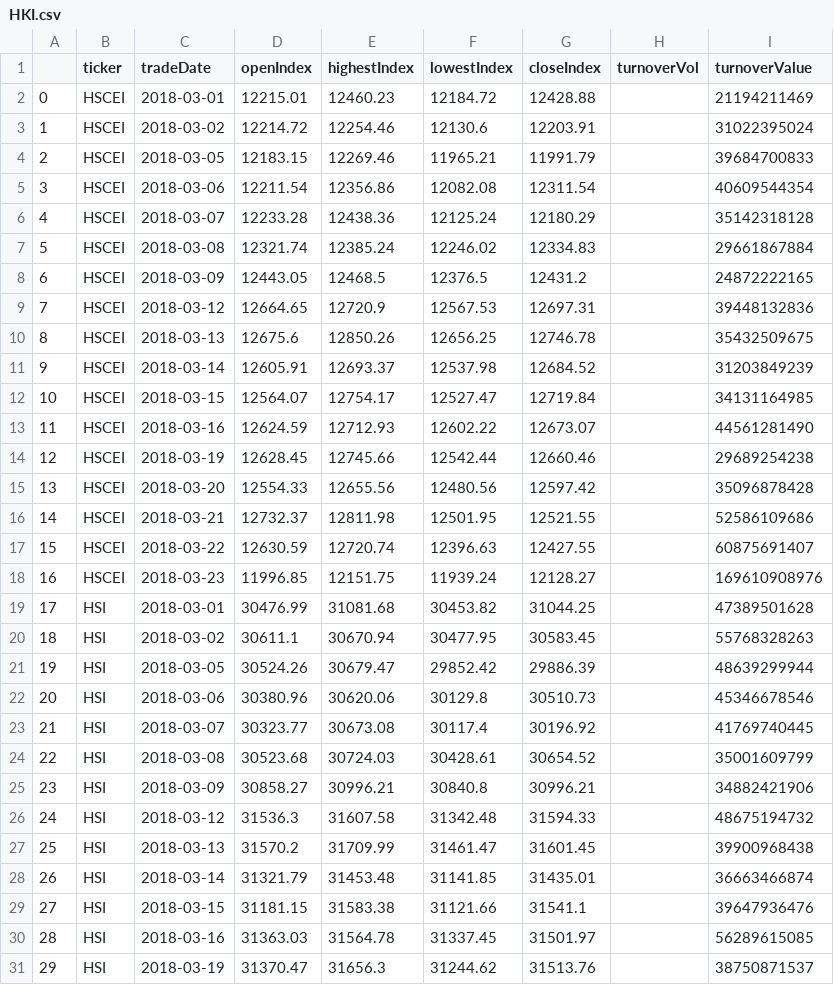
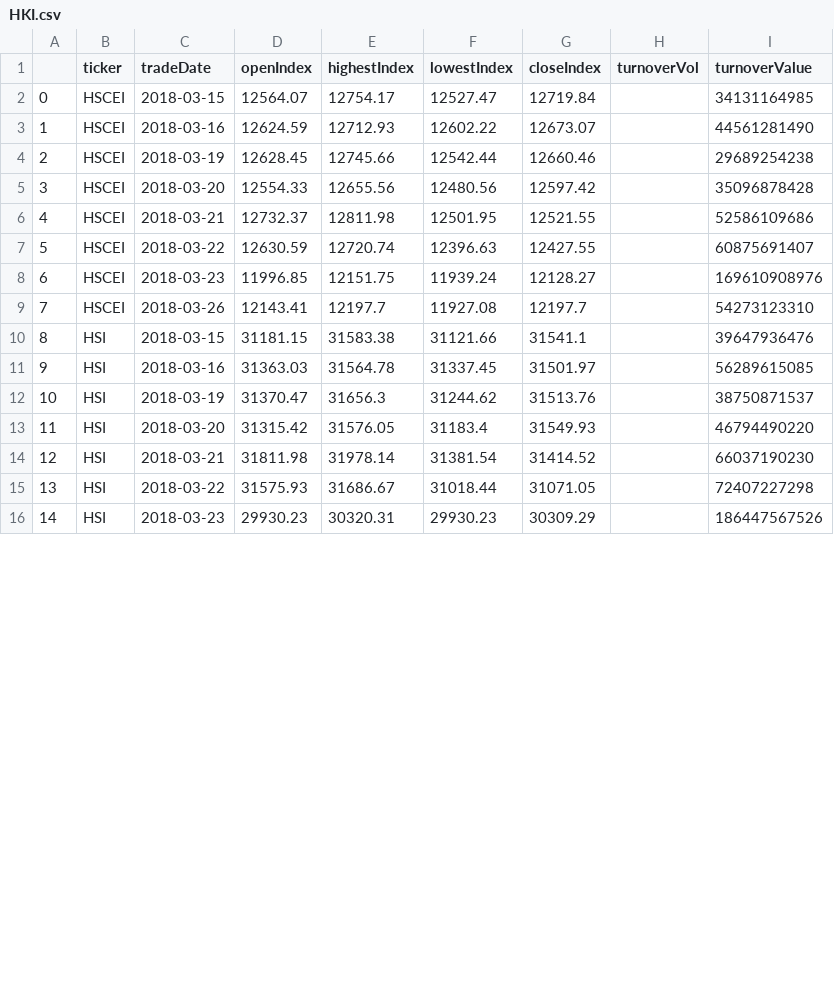
Before and after one commit to sh601857/QuantSamples, a CSV file: HK/HKI.csv, drawn as a sheet; only a part is shown; the shorter side is filled out with more unchanged rows; removed rows and columns are numbered as before the commit, all else as after; the diff covers the shown part only; the diff names each change by its address in the sheet, - before the commit and + after, or states it on an @@ line.

```diff
--- a/HK/HKI.csv
+++ b/HK/HKI.csv
-row 2: 0 | HSCEI | 2018-03-01 | 12215.01 | 12460.23 | 12184.72 | 12428.88 |  | 21194211469
-row 3: 1 | HSCEI | 2018-03-02 | 12214.72 | 12254.46 | 12130.6 | 12203.91 |  | 31022395024
-row 4: 2 | HSCEI | 2018-03-05 | 12183.15 | 12269.46 | 11965.21 | 11991.79 |  | 39684700833
-row 5: 3 | HSCEI | 2018-03-06 | 12211.54 | 12356.86 | 12082.08 | 12311.54 |  | 40609544354
-row 6: 4 | HSCEI | 2018-03-07 | 12233.28 | 12438.36 | 12125.24 | 12180.29 |  | 35142318128
-row 7: 5 | HSCEI | 2018-03-08 | 12321.74 | 12385.24 | 12246.02 | 12334.83 |  | 29661867884
-row 8: 6 | HSCEI | 2018-03-09 | 12443.05 | 12468.5 | 12376.5 | 12431.2 |  | 24872222165
-row 9: 7 | HSCEI | 2018-03-12 | 12664.65 | 12720.9 | 12567.53 | 12697.31 |  | 39448132836
-row 10: 8 | HSCEI | 2018-03-13 | 12675.6 | 12850.26 | 12656.25 | 12746.78 |  | 35432509675
-row 11: 9 | HSCEI | 2018-03-14 | 12605.91 | 12693.37 | 12537.98 | 12684.52 |  | 31203849239
@@ column A renumbered between rows 2 and 16 @@
-row 19: 17 | HSI | 2018-03-01 | 30476.99 | 31081.68 | 30453.82 | 31044.25 |  | 47389501628
-row 20: 18 | HSI | 2018-03-02 | 30611.1 | 30670.94 | 30477.95 | 30583.45 |  | 55768328263
-row 21: 19 | HSI | 2018-03-05 | 30524.26 | 30679.47 | 29852.42 | 29886.39 |  | 48639299944
-row 22: 20 | HSI | 2018-03-06 | 30380.96 | 30620.06 | 30129.8 | 30510.73 |  | 45346678546
-row 23: 21 | HSI | 2018-03-07 | 30323.77 | 30673.08 | 30117.4 | 30196.92 |  | 41769740445
-row 24: 22 | HSI | 2018-03-08 | 30523.68 | 30724.03 | 30428.61 | 30654.52 |  | 35001609799
-row 25: 23 | HSI | 2018-03-09 | 30858.27 | 30996.21 | 30840.8 | 30996.21 |  | 34882421906
-row 26: 24 | HSI | 2018-03-12 | 31536.3 | 31607.58 | 31342.48 | 31594.33 |  | 48675194732
-row 27: 25 | HSI | 2018-03-13 | 31570.2 | 31709.99 | 31461.47 | 31601.45 |  | 39900968438
-row 28: 26 | HSI | 2018-03-14 | 31321.79 | 31453.48 | 31141.85 | 31435.01 |  | 36663466874
+row 9: 7 | HSCEI | 2018-03-26 | 12143.41 | 12197.7 | 11927.08 | 12197.7 |  | 54273123310
```
Also changed, not shown: 1 added row elsewhere in this file, HK/temp.csv, 33 other files.
